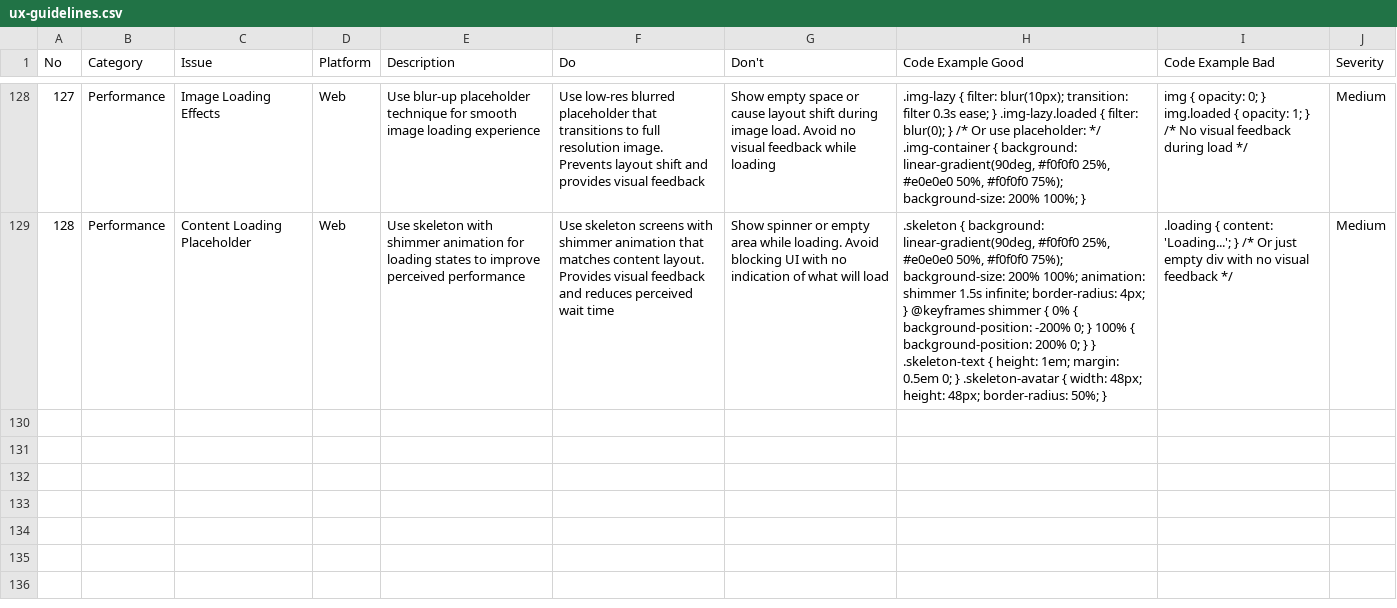
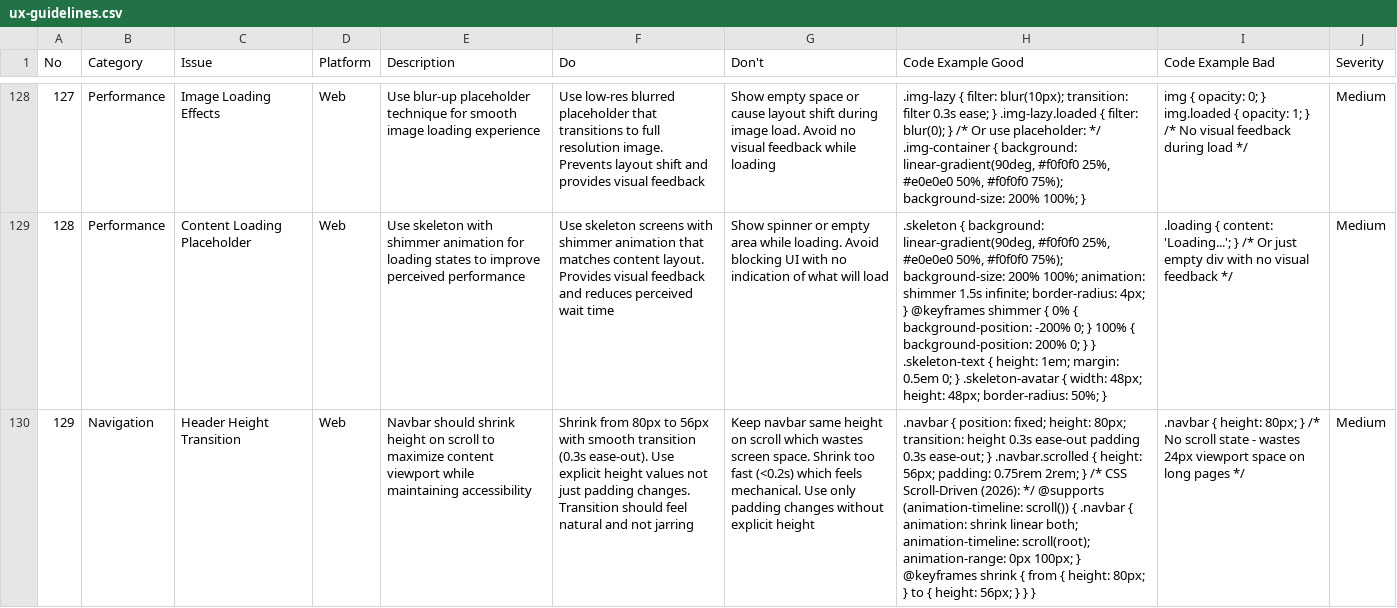
Before and after one commit to redf0x1/ui-ux-pro-mcp, a CSV file: data/ux-guidelines.csv, drawn as a sheet; only a part is shown, gaps mark what is left out; the diff covers the shown part only; the diff names each change by its address in the sheet, - before the commit and + after, or states it on an @@ line.

```diff
--- a/data/ux-guidelines.csv
+++ b/data/ux-guidelines.csv
+row 130: 129 | Navigation | Header Height Transition | Web | Navbar should shrink height on scroll to maximize content viewport while maintaining accessibility | Shrink from 80px to 56px with smooth transition (0.3s ease-out). Use explicit height values not just padding changes. Transition should feel natural and not jarring | Keep navbar same height on scroll which wastes screen space. Shrink too fast (<0.2s) which feels mechanical. Use only padding changes without explicit height | .navbar { position: fixed; height: 80px; transition: height 0.3s ease-out padding 0.3s ease-out; } .navbar.scrolled { height: 56px; padding: 0.75rem 2rem; } /* CSS Scroll-Driven (2026): */ @supports (animation-timeline: scroll()) { .navbar { animation: shrink linear both; animation-timeline: scroll(root); animation-range: 0px 100px; } @keyframes shrink { from { height: 80px; } to { height: 56px; } } } | .navbar { height: 80px; } /* No scroll state - wastes 24px viewport space on long pages */ | Medium
```
Also changed, not shown: 1 added row elsewhere in this file, data/landing.csv, data/styles.csv, 2 other files.
